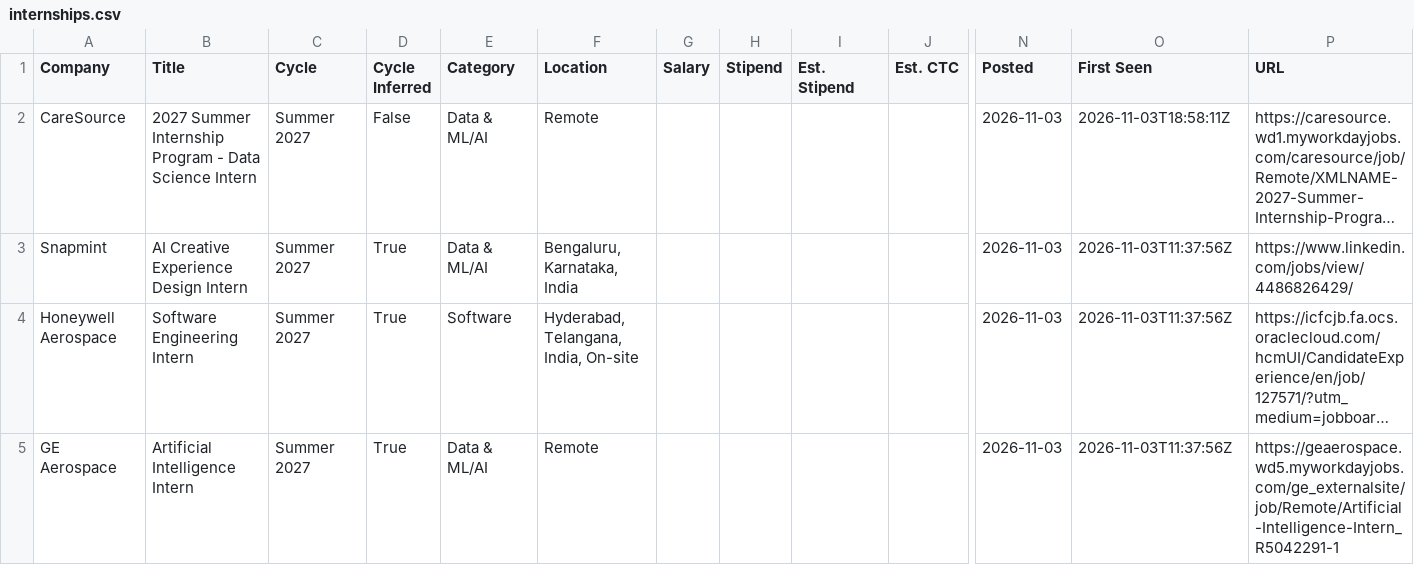
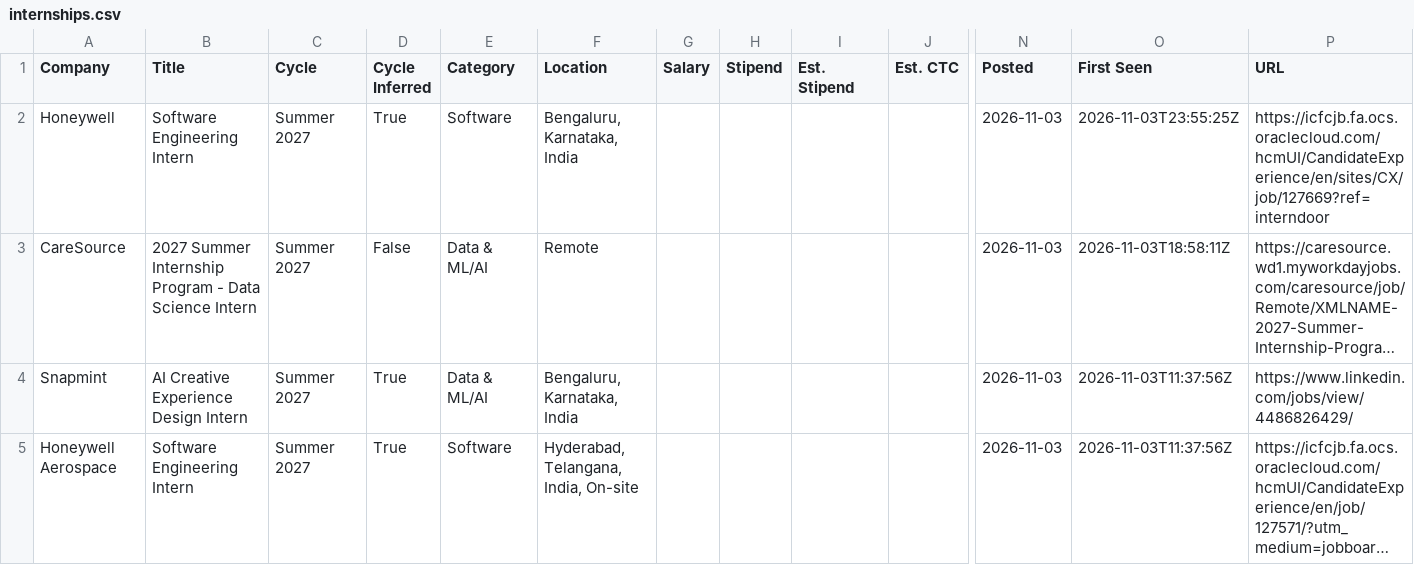
Before and after one commit to lcs2024016-arch/intern-work, a CSV file: data/internships.csv, drawn as a sheet; only a part is shown, gaps mark what is left out; the shorter side is filled out with more unchanged rows; long unchanged cells end in …; rows hold the shown columns only; the diff names each change by its address in the sheet, - before the commit and + after, or states it on an @@ line.

Commit message:
chore: update internships (2026-11-03 23:55 UTC)

```diff
--- a/data/internships.csv
+++ b/data/internships.csv
+row 2: Honeywell | Software Engineering Intern | Summer 2027 | True | Software | Bengaluru, Karnataka, India |  |  |  |  | 2026-11-03 | 2026-11-03T23:55:25Z | https://icfcjb.fa.ocs.oraclecloud.com/hcmUI/CandidateExperience/en/sites/CX/job/127669?ref=interndoor
```
Also changed, not shown: 12 other files.
